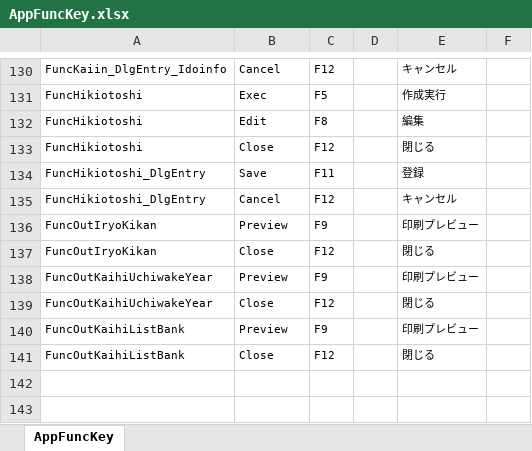
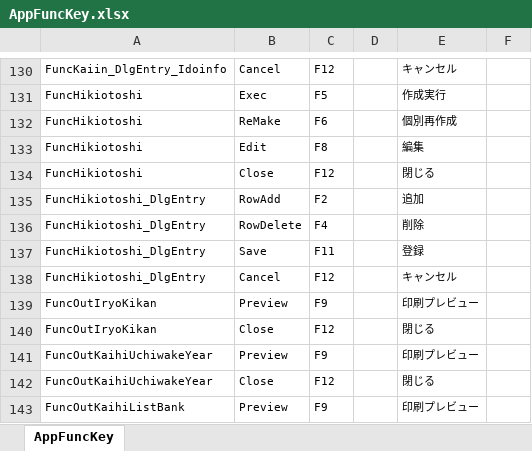
Before and after one commit to ymgsoft-tada/FMKaiin, an Excel workbook: _doc/AppFuncKey.xlsx, sheet AppFuncKey, drawn as a sheet; only a part is shown, gaps mark what is left out; the shorter side is filled out with more unchanged rows; values as stored, in another font and other column widths than the file's, no borders; the diff names each change by its address in the sheet, - before the commit and + after, or states it on an @@ line.

```diff
--- a/_doc/AppFuncKey.xlsx (sheet AppFuncKey)
+++ b/_doc/AppFuncKey.xlsx (sheet AppFuncKey)
+row 132: FuncHikiotoshi | ReMake | F6 |  | 個別再作成
+row 135: FuncHikiotoshi_DlgEntry | RowAdd | F2 |  | 追加
+row 136: FuncHikiotoshi_DlgEntry | RowDelete | F4 |  | 削除
```
Also changed, not shown: _doc/AppMsgBox.xlsx, 38 other files.
